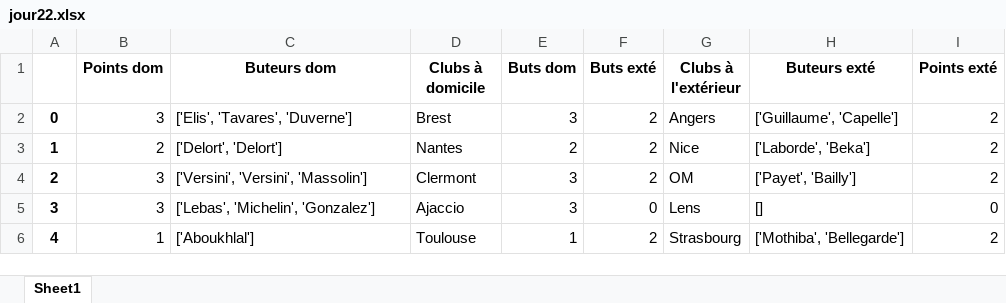
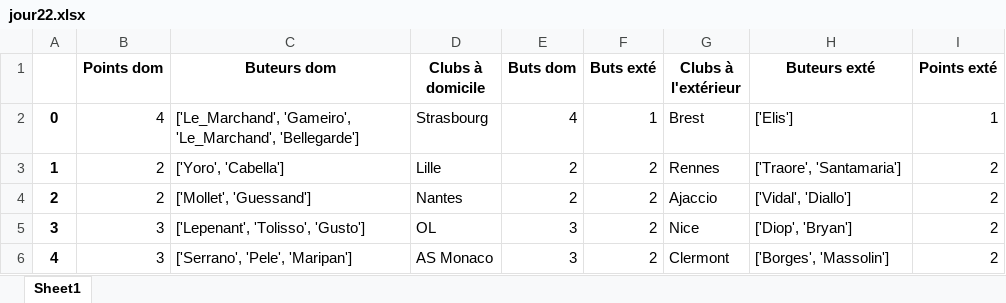
Before and after one commit to andrea7834/Projet-info, an Excel workbook: jour22.xlsx, sheet Sheet1, drawn as a sheet; only a part is shown; values as stored, in another font and other column widths than the file's, no borders; the diff covers the shown part only; the diff names each change by its address in the sheet, - before the commit and + after, or states it on an @@ line.

```diff
--- a/jour22.xlsx (sheet Sheet1)
+++ b/jour22.xlsx (sheet Sheet1)
-B2 (Points dom): 3
+B2 (Points dom): 4
-C2 (Buteurs dom): ['Elis', 'Tavares', 'Duverne']
+C2 (Buteurs dom): ['Le_Marchand', 'Gameiro', 'Le_Marchand', 'Bellegarde']
-D2 (Clubs à domicile): Brest
+D2 (Clubs à domicile): Strasbourg
-E2 (Buts dom): 3
+E2 (Buts dom): 4
-F2 (Buts exté): 2
+F2 (Buts exté): 1
-G2 (Clubs à l'extérieur): Angers
+G2 (Clubs à l'extérieur): Brest
-H2 (Buteurs exté): ['Guillaume', 'Capelle']
+H2 (Buteurs exté): ['Elis']
-I2 (Points exté): 2
+I2 (Points exté): 1
-C3 (Buteurs dom): ['Delort', 'Delort']
+C3 (Buteurs dom): ['Yoro', 'Cabella']
-D3 (Clubs à domicile): Nantes
+D3 (Clubs à domicile): Lille
-G3 (Clubs à l'extérieur): Nice
+G3 (Clubs à l'extérieur): Rennes
-H3 (Buteurs exté): ['Laborde', 'Beka']
+H3 (Buteurs exté): ['Traore', 'Santamaria']
-B4 (Points dom): 3
+B4 (Points dom): 2
-C4 (Buteurs dom): ['Versini', 'Versini', 'Massolin']
+C4 (Buteurs dom): ['Mollet', 'Guessand']
-D4 (Clubs à domicile): Clermont
+D4 (Clubs à domicile): Nantes
-E4 (Buts dom): 3
+E4 (Buts dom): 2
-G4 (Clubs à l'extérieur): OM
+G4 (Clubs à l'extérieur): Ajaccio
-H4 (Buteurs exté): ['Payet', 'Bailly']
+H4 (Buteurs exté): ['Vidal', 'Diallo']
-C5 (Buteurs dom): ['Lebas', 'Michelin', 'Gonzalez']
+C5 (Buteurs dom): ['Lepenant', 'Tolisso', 'Gusto']
-D5 (Clubs à domicile): Ajaccio
+D5 (Clubs à domicile): OL
-F5 (Buts exté): 0
+F5 (Buts exté): 2
-G5 (Clubs à l'extérieur): Lens
+G5 (Clubs à l'extérieur): Nice
-H5 (Buteurs exté): []
+H5 (Buteurs exté): ['Diop', 'Bryan']
-I5 (Points exté): 0
+I5 (Points exté): 2
-B6 (Points dom): 1
+B6 (Points dom): 3
-C6 (Buteurs dom): ['Aboukhlal']
+C6 (Buteurs dom): ['Serrano', 'Pele', 'Maripan']
-D6 (Clubs à domicile): Toulouse
+D6 (Clubs à domicile): AS Monaco
-E6 (Buts dom): 1
+E6 (Buts dom): 3
-G6 (Clubs à l'extérieur): Strasbourg
+G6 (Clubs à l'extérieur): Clermont
-H6 (Buteurs exté): ['Mothiba', 'Bellegarde']
+H6 (Buteurs exté): ['Borges', 'Massolin']
```
Also changed, not shown: 33 edited cells elsewhere in this sheet, jour19.xlsx, jour27.xlsx, 39 other files.
